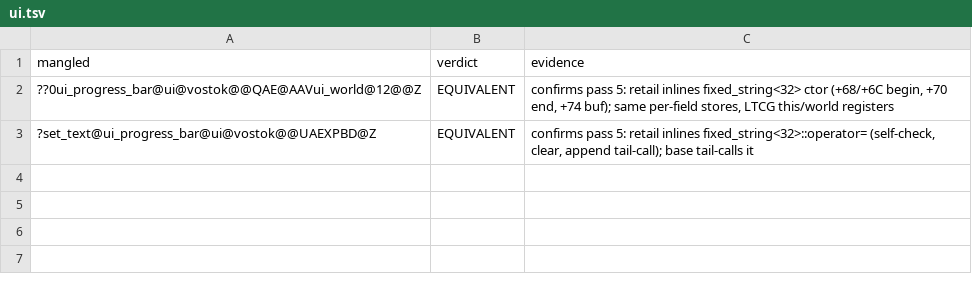
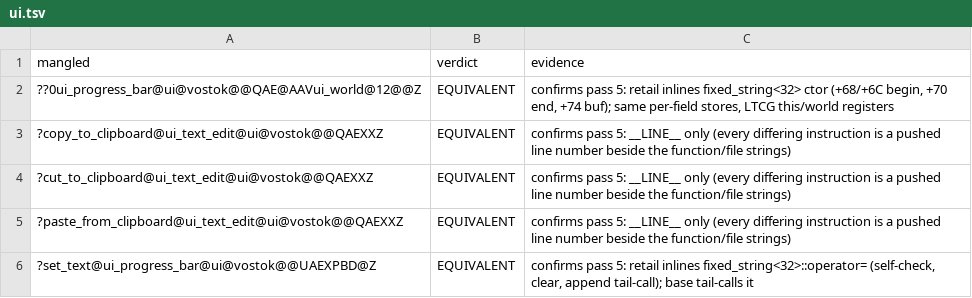
Before and after one commit to srp-survarium/vostok, a TSV file: docs/binary_matching/behavior_audit/pass6/ui.tsv, drawn as a sheet.

```diff
--- a/docs/binary_matching/behavior_audit/pass6/ui.tsv
+++ b/docs/binary_matching/behavior_audit/pass6/ui.tsv
@@ -2,2 +2,5 @@ mangled	verdict	evidence
 ??0ui_progress_bar@ui@vostok@@QAE@AAVui_world@12@@Z	EQUIVALENT	confirms pass 5: retail inlines fixed_string<32> ctor (+68/+6C begin, +70 end, +74 buf); same per-field stores, LTCG this/world registers
+?copy_to_clipboard@ui_text_edit@ui@vostok@@QAEXXZ	EQUIVALENT	confirms pass 5: __LINE__ only (every differing instruction is a pushed line number beside the function/file strings)
+?cut_to_clipboard@ui_text_edit@ui@vostok@@QAEXXZ	EQUIVALENT	confirms pass 5: __LINE__ only (every differing instruction is a pushed line number beside the function/file strings)
+?paste_from_clipboard@ui_text_edit@ui@vostok@@QAEXXZ	EQUIVALENT	confirms pass 5: __LINE__ only (every differing instruction is a pushed line number beside the function/file strings)
 ?set_text@ui_progress_bar@ui@vostok@@UAEXPBD@Z	EQUIVALENT	confirms pass 5: retail inlines fixed_string<32>::operator= (self-check, clear, append tail-call); base tail-calls it
```
Also changed, not shown: docs/binary_matching/behavior_audit/pass6/logging.tsv, docs/binary_matching/behavior_audit/pass6/physics.tsv, 11 other files.
